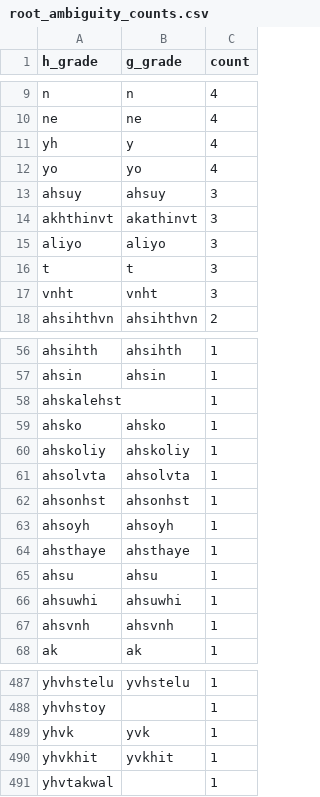
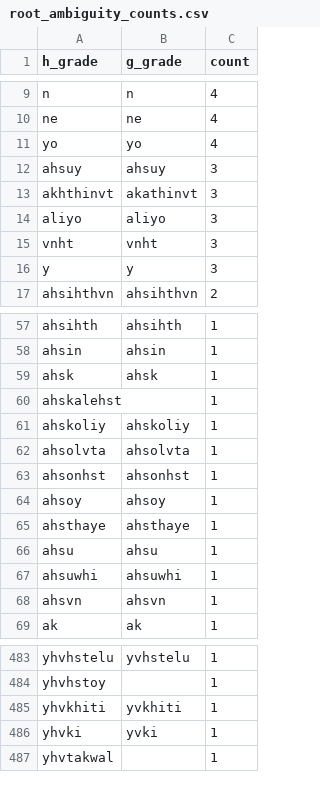
Before and after one commit to CharlieMcVicker/king-recreation, a CSV file: artifacts/reports/root_ambiguity_counts.csv, drawn as a sheet; only a part is shown, gaps mark what is left out; the diff covers the shown part only.

```diff
--- a/artifacts/reports/root_ambiguity_counts.csv
+++ b/artifacts/reports/root_ambiguity_counts.csv
@@ -10,3 +10,2 @@ n,n,4
 ne,ne,4
-yh,y,4
 yo,yo,4
@@ -15,4 +14,4 @@ akhthinvt,akathinvt,3
 aliyo,aliyo,3
-t,t,3
 vnht,vnht,3
+y,y,3
 ahsihthvn,ahsihthvn,2
@@ -57,4 +58,4 @@ ahsihth,ahsihth,1
 ahsin,ahsin,1
+ahsk,ahsk,1
 ahskalehst,,1
-ahsko,ahsko,1
 ahskoliy,ahskoliy,1
@@ -62,3 +63,3 @@ ahsolvta,ahsolvta,1
 ahsonhst,ahsonhst,1
-ahsoyh,ahsoyh,1
+ahsoy,ahsoy,1
 ahsthaye,ahsthaye,1
@@ -66,3 +67,3 @@ ahsu,ahsu,1
 ahsuwhi,ahsuwhi,1
-ahsvnh,ahsvnh,1
+ahsvn,ahsvn,1
 ak,ak,1
@@ -488,4 +484,4 @@ yhvhstelu,yvhstelu,1
 yhvhstoy,,1
-yhvk,yvk,1
-yhvkhit,yvkhit,1
+yhvkhiti,yvkhiti,1
+yhvki,yvki,1
 yhvtakwal,,1
```
Also changed, not shown: 7 added rows, 10 removed rows and 31 edited cells elsewhere in this file, artifacts/data/matches_validated.csv, artifacts/reports/stem_derivation_failures.csv, 54 other files.
